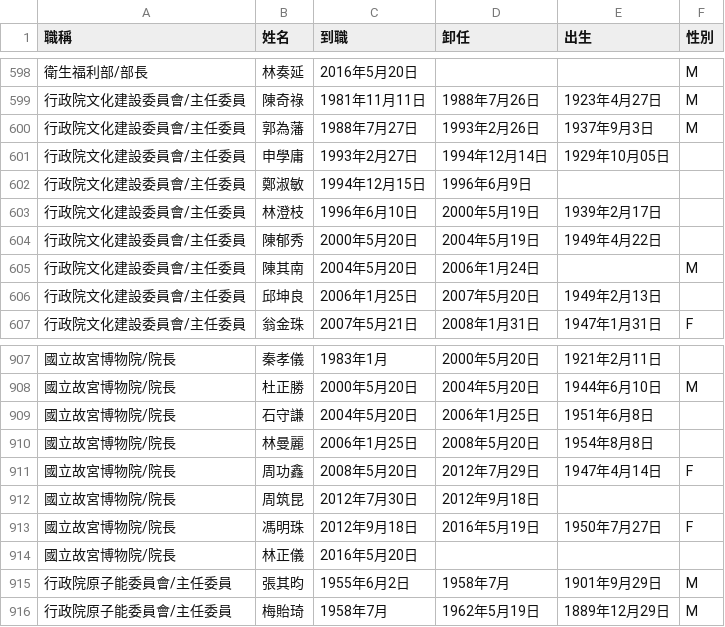
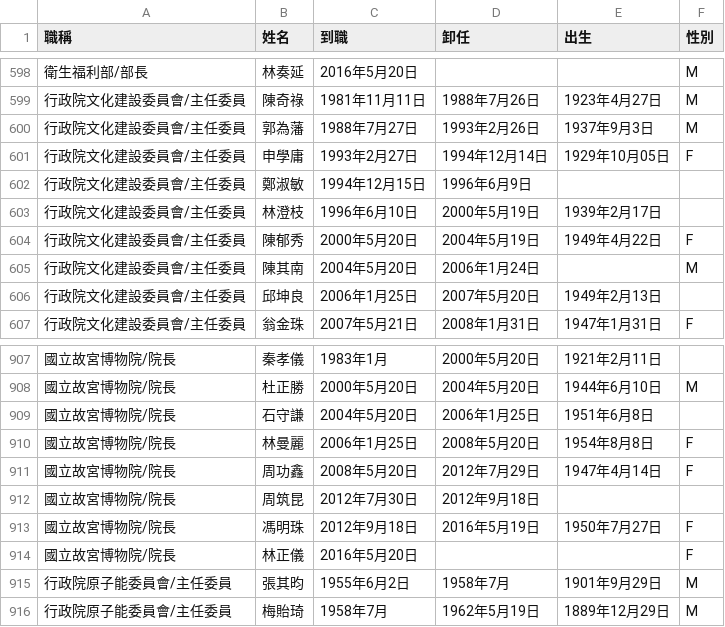
Before and after one commit to ronnywang/taiwan-cabinet, a CSV file: result.csv, drawn as a sheet; only a part is shown, gaps mark what is left out.

Commit message:
加上幾位女性

```diff
--- a/result.csv
+++ b/result.csv
@@ -600,6 +600,6 @@
 行政院文化建設委員會/主任委員,郭為藩,1988年7月27日,1993年2月26日,1937年9月3日,M
-行政院文化建設委員會/主任委員,申學庸,1993年2月27日,1994年12月14日,1929年10月05日,
+行政院文化建設委員會/主任委員,申學庸,1993年2月27日,1994年12月14日,1929年10月05日,F
 行政院文化建設委員會/主任委員,鄭淑敏,1994年12月15日,1996年6月9日,,
 行政院文化建設委員會/主任委員,林澄枝,1996年6月10日,2000年5月19日,1939年2月17日,
-行政院文化建設委員會/主任委員,陳郁秀,2000年5月20日,2004年5月19日,1949年4月22日,
+行政院文化建設委員會/主任委員,陳郁秀,2000年5月20日,2004年5月19日,1949年4月22日,F
 行政院文化建設委員會/主任委員,陳其南,2004年5月20日,2006年1月24日,,M
@@ -909,3 +909,3 @@
 國立故宮博物院/院長,石守謙,2004年5月20日,2006年1月25日,1951年6月8日,
-國立故宮博物院/院長,林曼麗,2006年1月25日,2008年5月20日,1954年8月8日,
+國立故宮博物院/院長,林曼麗,2006年1月25日,2008年5月20日,1954年8月8日,F
 國立故宮博物院/院長,周功鑫,2008年5月20日,2012年7月29日,1947年4月14日,F
@@ -913,3 +913,3 @@
 國立故宮博物院/院長,馮明珠,2012年9月18日,2016年5月19日,1950年7月27日,F
-國立故宮博物院/院長,林正儀,2016年5月20日,,,
+國立故宮博物院/院長,林正儀,2016年5月20日,,,F
 行政院原子能委員會/主任委員,張其昀,1955年6月2日,1958年7月,1901年9月29日,M
```
